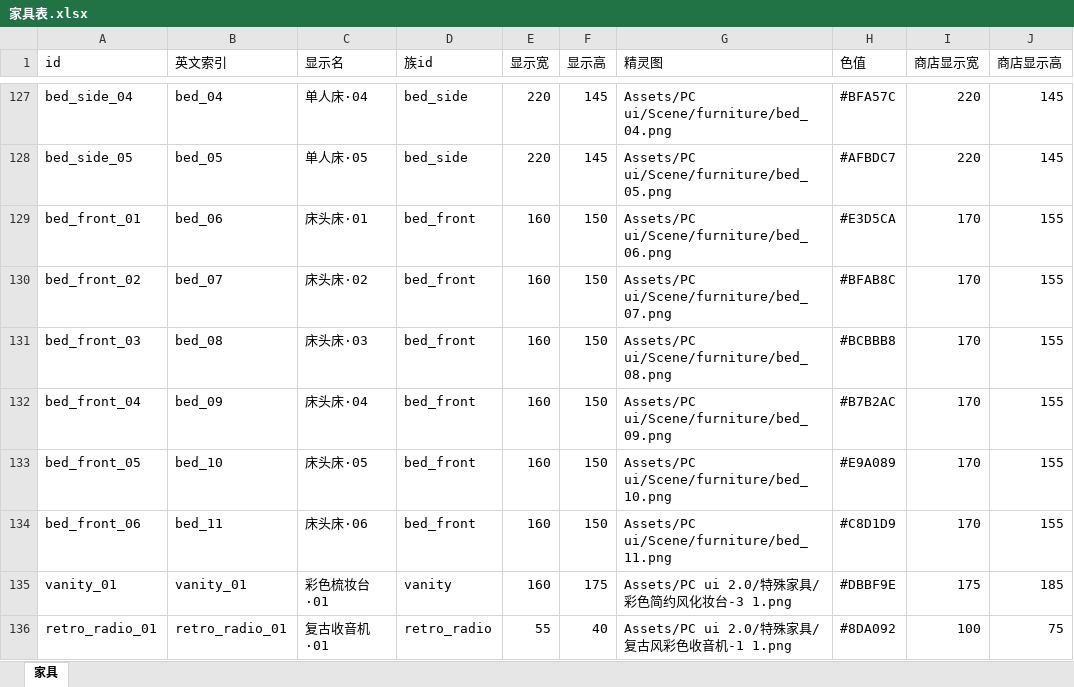
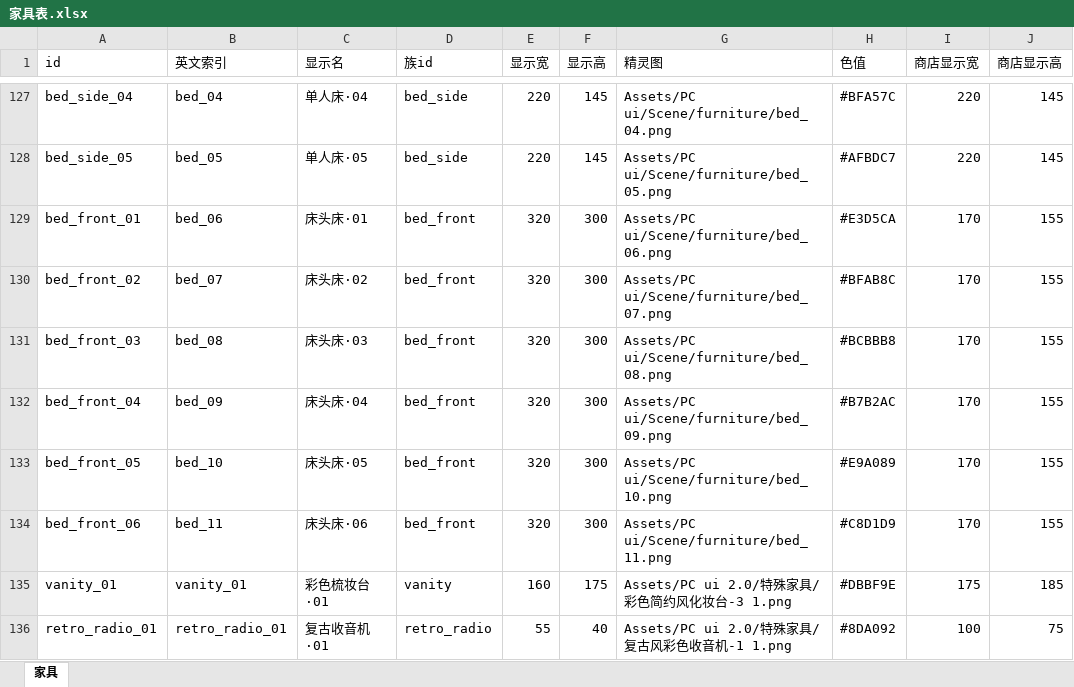
Before and after one commit to CsOHQAQ/2026MasterHouse, an Excel workbook: Excel/家具表.xlsx, sheet 家具, drawn as a sheet; only a part is shown, gaps mark what is left out; values as stored, in another font and other column widths than the file's, no borders; the diff names each change by its address in the sheet, - before the commit and + after, or states it on an @@ line.

```diff
--- a/Excel/家具表.xlsx (sheet 家具)
+++ b/Excel/家具表.xlsx (sheet 家具)
-E129:E134 (显示宽): 160
+E129:E134 (显示宽): 320
-F129:F134 (显示高): 150
+F129:F134 (显示高): 300
```
Also changed, not shown: 2 other files.
